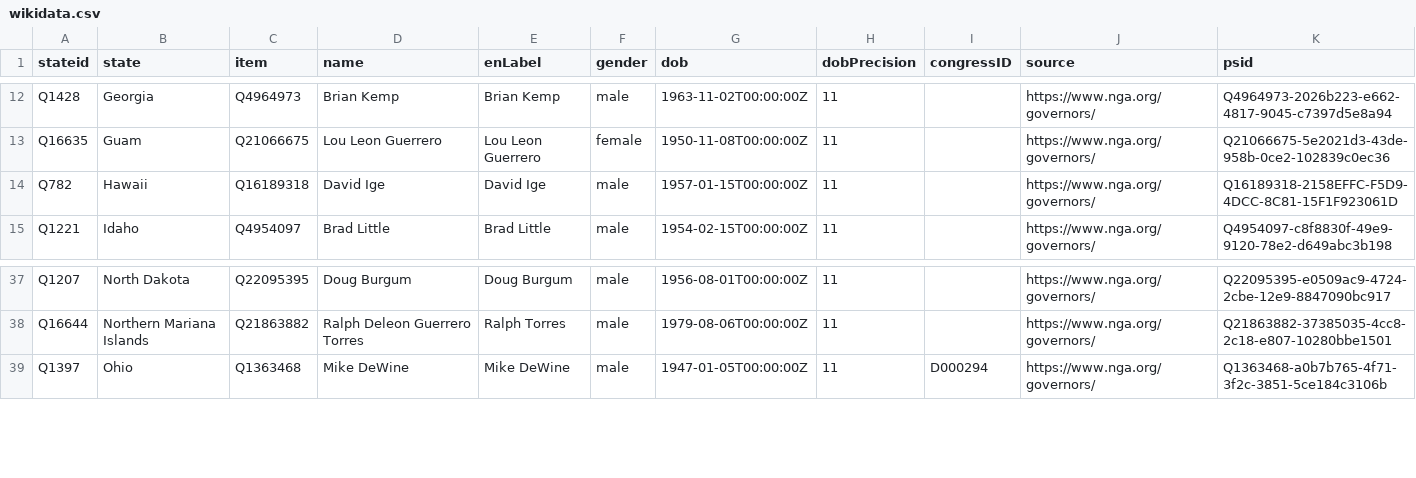
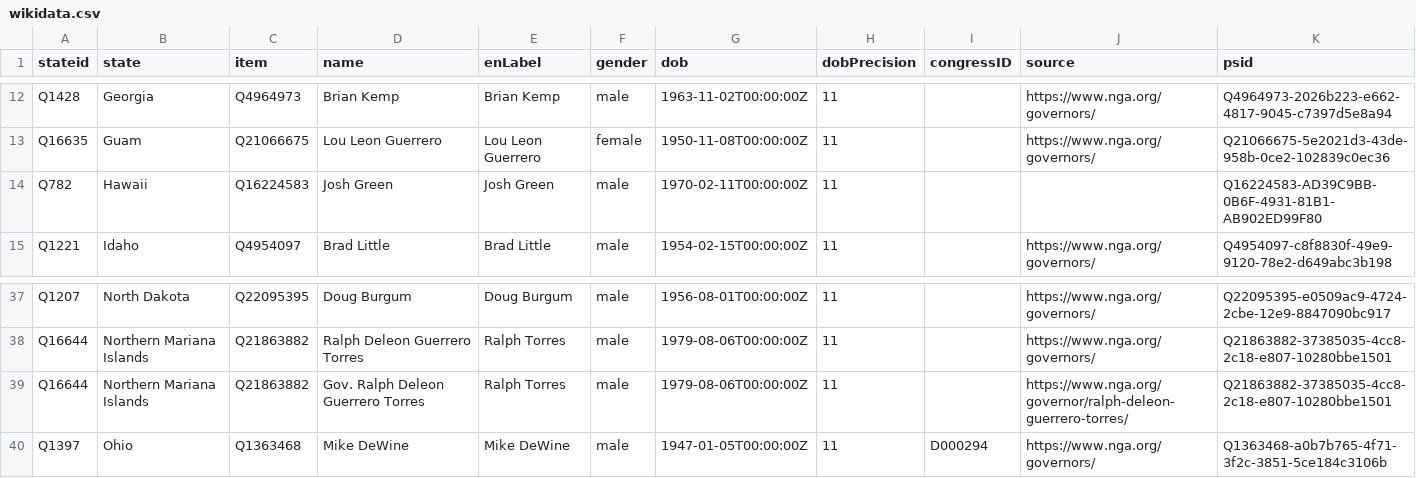
Before and after one commit to every-politician-scrapers/us-governors, a CSV file: data/wikidata.csv, drawn as a sheet; only a part is shown, gaps mark what is left out.

```diff
--- a/data/wikidata.csv
+++ b/data/wikidata.csv
@@ -13,3 +13,3 @@ Q1428,Georgia,Q4964973,Brian Kemp,Brian Kemp,male,1963-11-02T00:00:00Z,11,,https
 Q16635,Guam,Q21066675,Lou Leon Guerrero,Lou Leon Guerrero,female,1950-11-08T00:00:00Z,11,,https://www.nga.org/governors/,Q21066675-5e2021d3-43de-958b-0ce2-102839c0ec36
-Q782,Hawaii,Q16189318,David Ige,David Ige,male,1957-01-15T00:00:00Z,11,,https://www.nga.org/governors/,Q16189318-2158EFFC-F5D9-4DCC-8C81-15F1F923061D
+Q782,Hawaii,Q16224583,Josh Green,Josh Green,male,1970-02-11T00:00:00Z,11,,,Q16224583-AD39C9BB-0B6F-4931-81B1-AB902ED99F80
 Q1221,Idaho,Q4954097,Brad Little,Brad Little,male,1954-02-15T00:00:00Z,11,,https://www.nga.org/governors/,Q4954097-c8f8830f-49e9-9120-78e2-d649abc3b198
@@ -38,2 +38,3 @@ Q1207,North Dakota,Q22095395,Doug Burgum,Doug Burgum,male,1956-08-01T00:00:00Z,1
 Q16644,Northern Mariana Islands,Q21863882,Ralph Deleon Guerrero Torres,Ralph Torres,male,1979-08-06T00:00:00Z,11,,https://www.nga.org/governors/,Q21863882-37385035-4cc8-2c18-e807-10280bbe1501
+Q16644,Northern Mariana Islands,Q21863882,Gov. Ralph Deleon Guerrero Torres,Ralph Torres,male,1979-08-06T00:00:00Z,11,,https://www.nga.org/governor/ralph-deleon-guerrero-torres/,Q21863882-37385035-4cc8-2c18-e807-10280bbe1501
 Q1397,Ohio,Q1363468,Mike DeWine,Mike DeWine,male,1947-01-05T00:00:00Z,11,D000294,https://www.nga.org/governors/,Q1363468-a0b7b765-4f71-3f2c-3851-5ce184c3106b
```
Also changed, not shown: data/official.csv, 1 other file.
